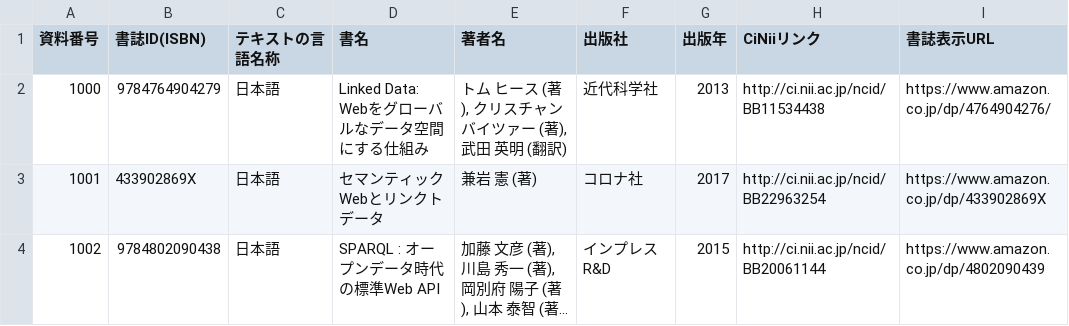
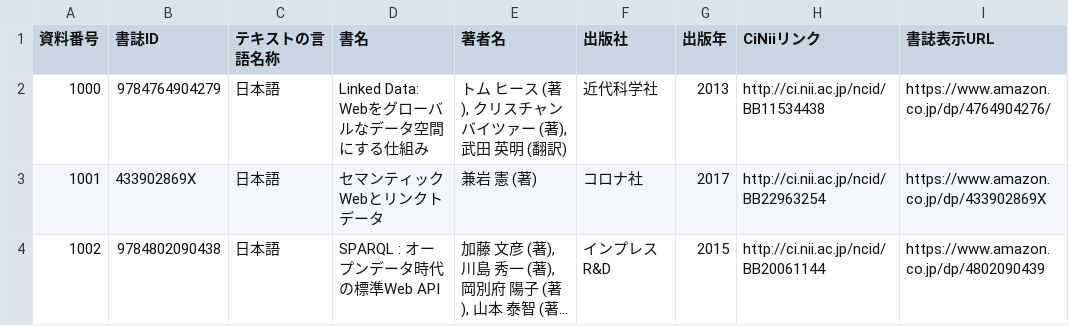
Before and after one commit to koujikozaki/CSV2LOD, a CSV file: JavaScriptVer/sample/Sample.csv, drawn as a sheet; long unchanged cells end in ….

```diff
--- a/JavaScriptVer/sample/Sample.csv
+++ b/JavaScriptVer/sample/Sample.csv
@@ -1,2 +1,2 @@
-資料番号,書誌ID(ISBN),テキストの言語名称,書名,著者名,出版社,出版年,CiNiiリンク,書誌表示URL
+資料番号,書誌ID,テキストの言語名称,書名,著者名,出版社,出版年,CiNiiリンク,書誌表示URL
 1000,9784764904279,日本語,Linked Data: Webをグローバルなデータ空間にする仕組み,"トム ヒース (著), クリスチャン バイツァー (著), 武田 英明 (翻訳)",近代科学社,2013,http://ci.nii.ac.jp/ncid/BB11534438,https://www.amazon.co.jp/dp/4764904276/
```
Also changed, not shown: 1 other file.
